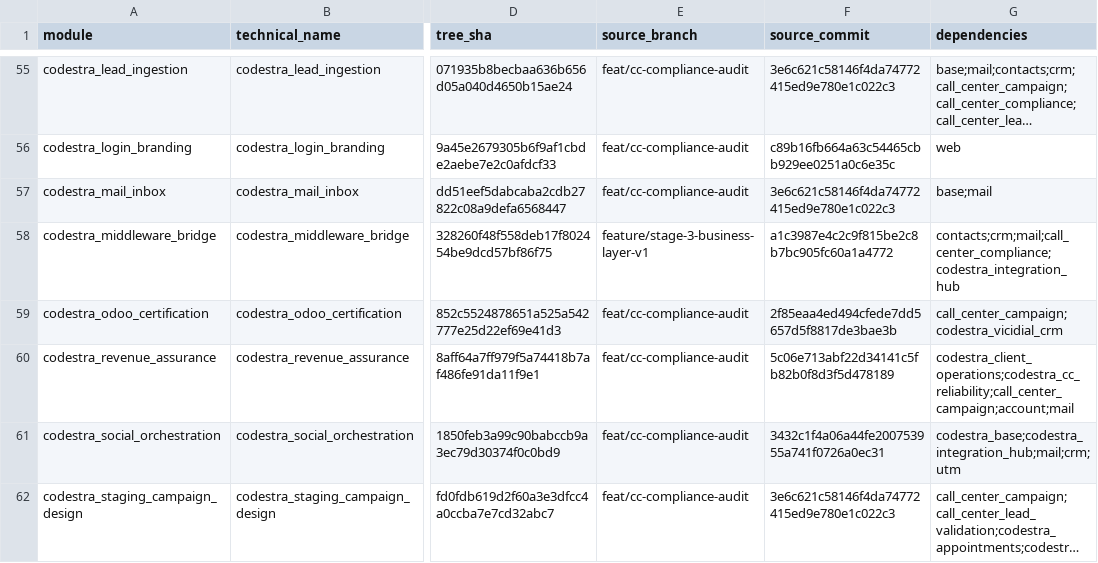
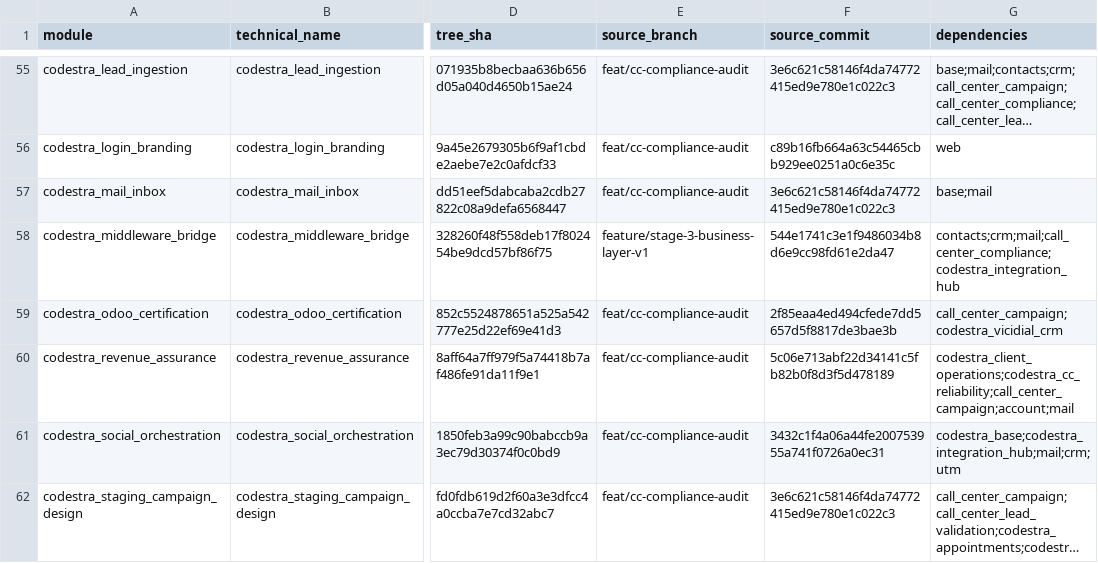
Before and after one commit to appolon1908-hue/Odoo, a CSV file: docs/reconciliation/ODOO-MODULE-INVENTORY.csv, drawn as a sheet; only a part is shown, gaps mark what is left out; long unchanged cells end in …; the diff names each change by its address in the sheet, - before the commit and + after, or states it on an @@ line.

Commit message:
docs: record Stage 3 ACL correction

```diff
--- a/docs/reconciliation/ODOO-MODULE-INVENTORY.csv
+++ b/docs/reconciliation/ODOO-MODULE-INVENTORY.csv
-F58 (source_commit): a1c3987e4c2c9f815be2c8b7bc905fc60a1a4772
+F58 (source_commit): 544e1741c3e1f9486034b8d6e9cc98fd61e2da47
```
